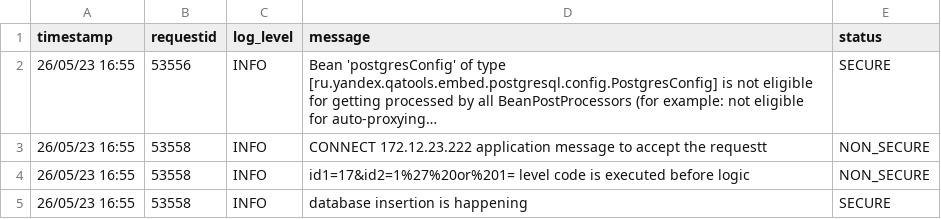
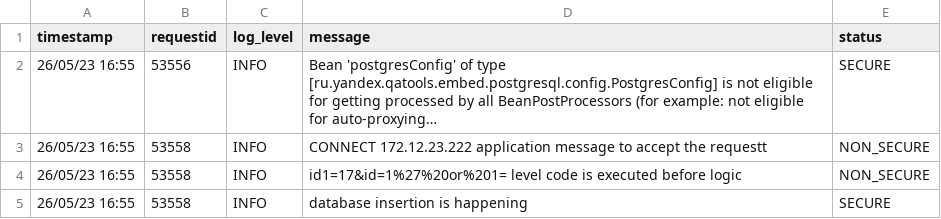
Before and after one commit to divanshu1993/security-anomalies-samples, a CSV file: sample_test_data.csv, drawn as a sheet; long unchanged cells end in …; the diff names each change by its address in the sheet, - before the commit and + after, or states it on an @@ line.

Commit message:
Update sample_test_data.csv

```diff
--- a/sample_test_data.csv
+++ b/sample_test_data.csv
-D4 (message): id1=17&id2=1%27%20or%201= level code…
+D4 (message): id1=17&id=1%27%20or%201= level code…
```
